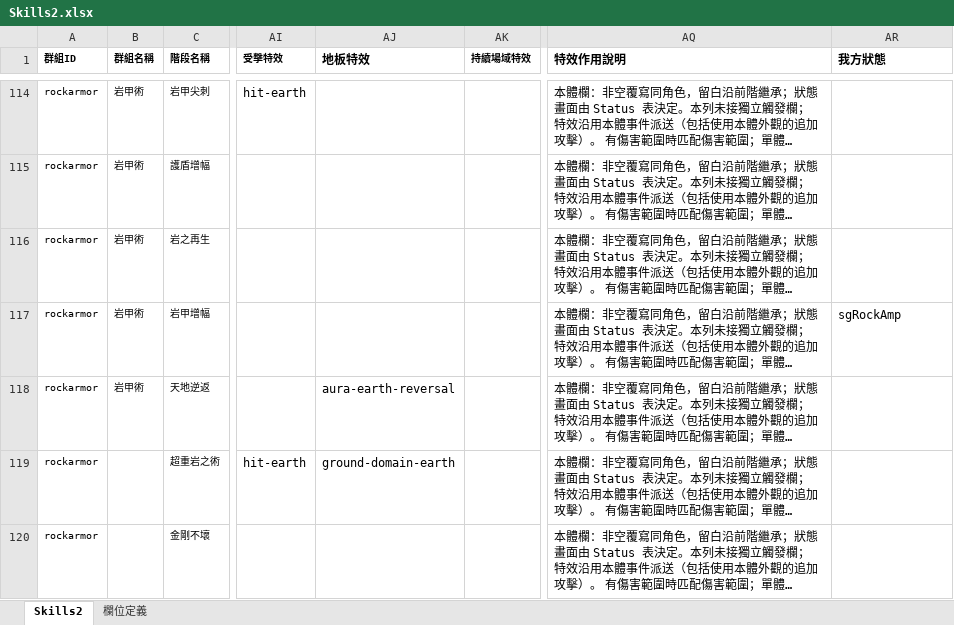
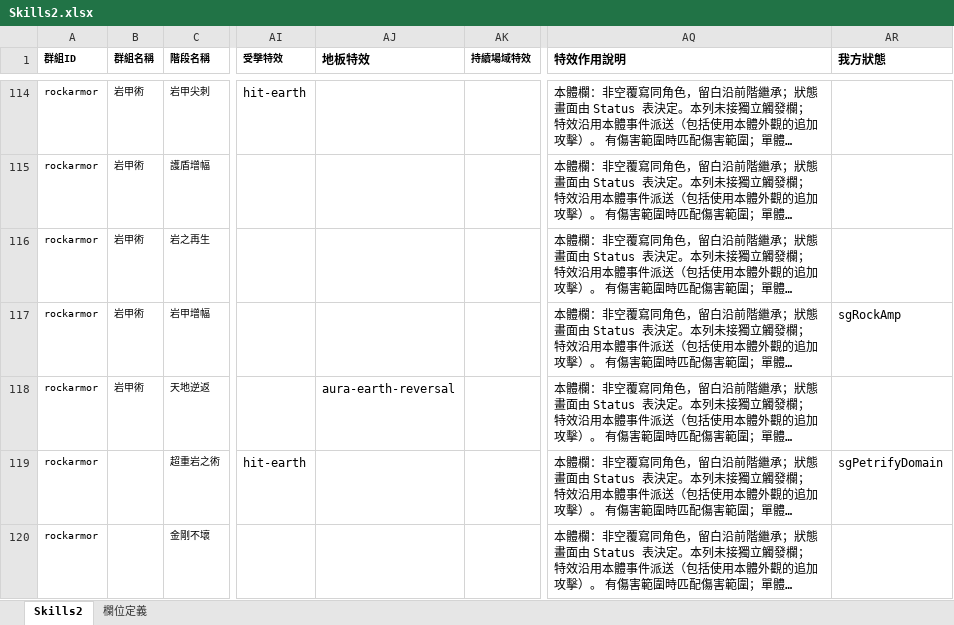
Before and after one commit to myKOF/Idle-RPG, an Excel workbook: config/Excel/Skills2.xlsx, sheet Skills2, drawn as a sheet; only a part is shown, gaps mark what is left out; long unchanged cells end in …; values as stored, in another font and other column widths than the file's, no borders; the diff covers the shown part only; the diff names each change by its address in the sheet, - before the commit and + after, or states it on an @@ line.

```diff
--- a/config/Excel/Skills2.xlsx (sheet Skills2)
+++ b/config/Excel/Skills2.xlsx (sheet Skills2)
-AJ119 (地板特效): ground-domain-earth
+AJ119 (地板特效): (empty)
-AR119 (我方狀態): (empty)
+AR119 (我方狀態): sgPetrifyDomain
```
Also changed, not shown: 14 edited cells elsewhere in this sheet, sheet 欄位定義, config/Excel/Status.xlsx, 18 other files.
